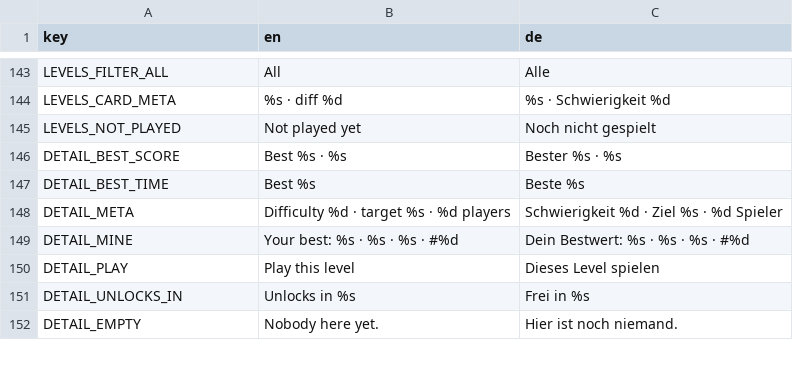
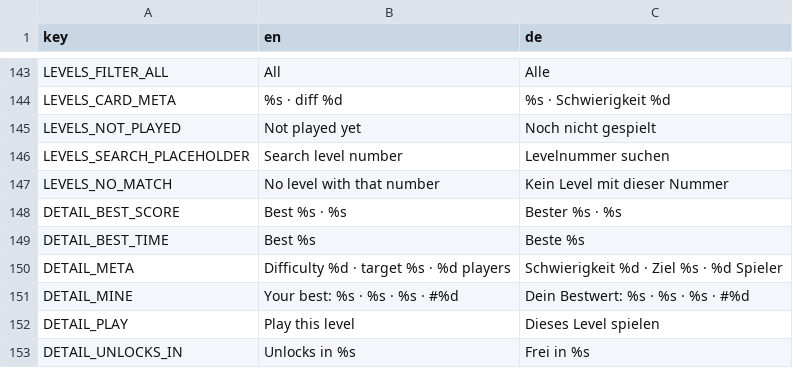
Before and after one commit to LudwigSo/queens, a CSV file: queens/i18n/strings.csv, drawn as a sheet; only a part is shown, gaps mark what is left out; the shorter side is filled out with more unchanged rows; the diff names each change by its address in the sheet, - before the commit and + after, or states it on an @@ line.

```diff
--- a/queens/i18n/strings.csv
+++ b/queens/i18n/strings.csv
+row 146: LEVELS_SEARCH_PLACEHOLDER | Search level number | Levelnummer suchen
+row 147: LEVELS_NO_MATCH | No level with that number | Kein Level mit dieser Nummer
```
Also changed, not shown: 12 other files.
